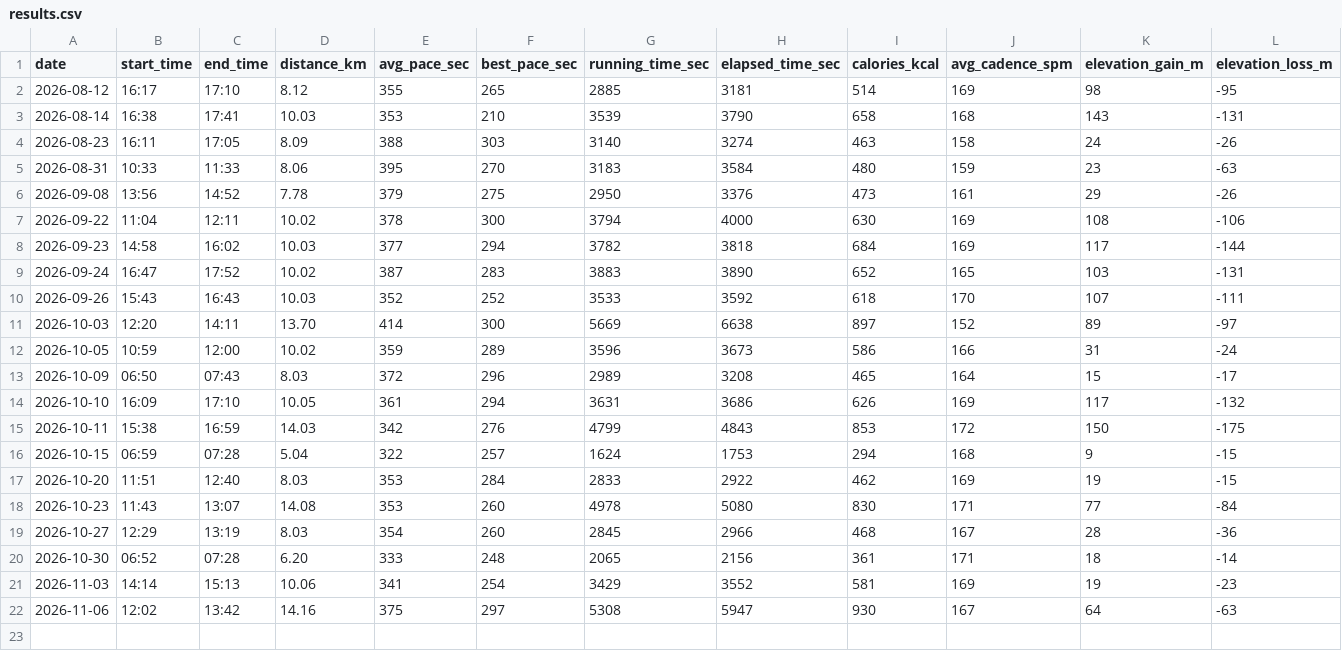
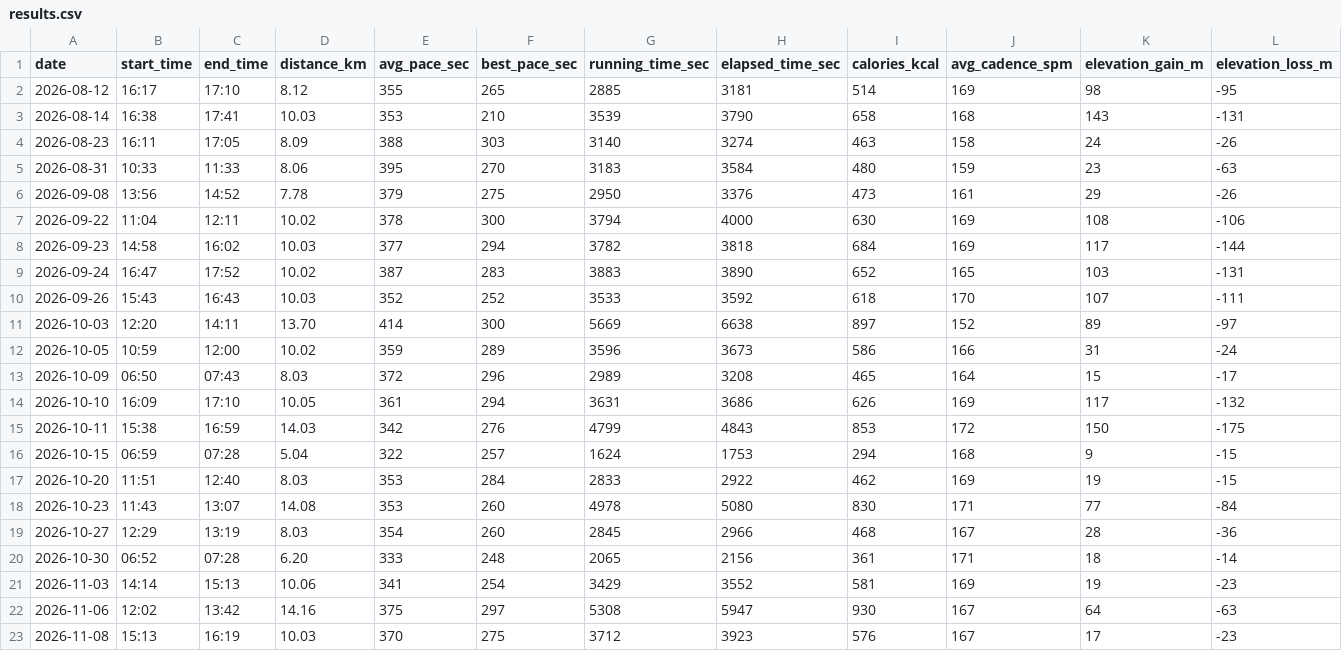
Before and after one commit to dazoyee/running, a CSV file: races/2026-11-29-koedo-kawagoe-half-marathon/results.csv, drawn as a sheet; only a part is shown; rows hold the shown columns only; the diff names each change by its address in the sheet, - before the commit and + after, or states it on an @@ line.

```diff
--- a/races/2026-11-29-koedo-kawagoe-half-marathon/results.csv
+++ b/races/2026-11-29-koedo-kawagoe-half-marathon/results.csv
+row 23: 2026-11-08 | 15:13 | 16:19 | 10.03 | 370 | 275 | 3712 | 3923 | 576 | 167 | 17 | -23
```
Also changed, not shown: races/2026-11-29-koedo-kawagoe-half-marathon/splits.csv, 1 other file.
